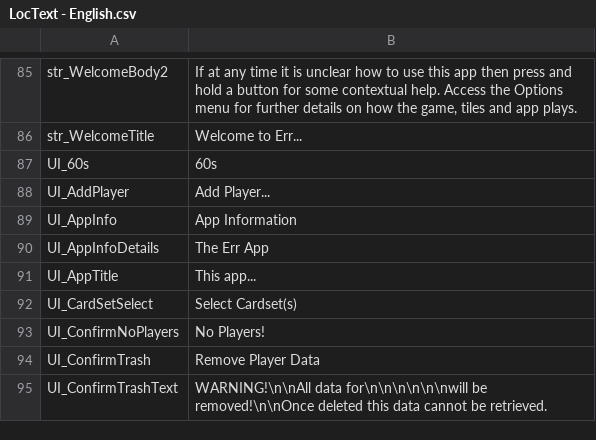
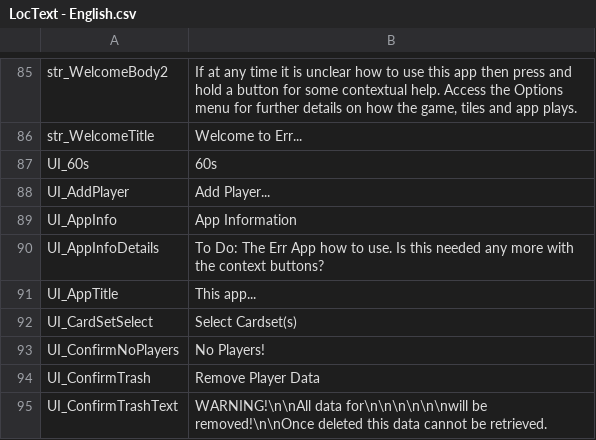
Before and after one commit to GrayMonkey/Err, a CSV file: Assets/Resources/LocText - English.csv, drawn as a sheet; only a part is shown, gaps mark what is left out.

```diff
--- a/Assets/Resources/LocText - English.csv
+++ b/Assets/Resources/LocText - English.csv
@@ -89,3 +89,3 @@ UI_AddPlayer,Add Player...
 UI_AppInfo,App Information
-UI_AppInfoDetails,The Err App
+UI_AppInfoDetails,To Do: The Err App how to use. Is this needed any more with the context buttons?
 UI_AppTitle,This app...
```
Also changed, not shown: 7 other files.
